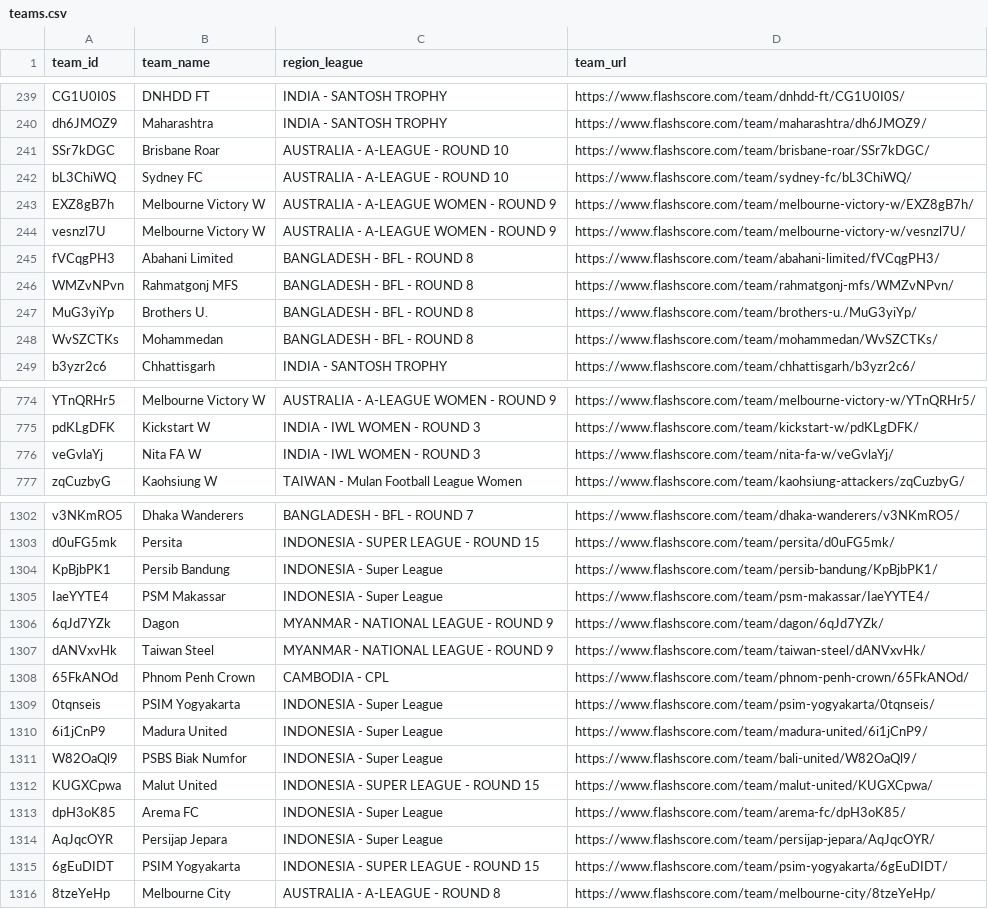
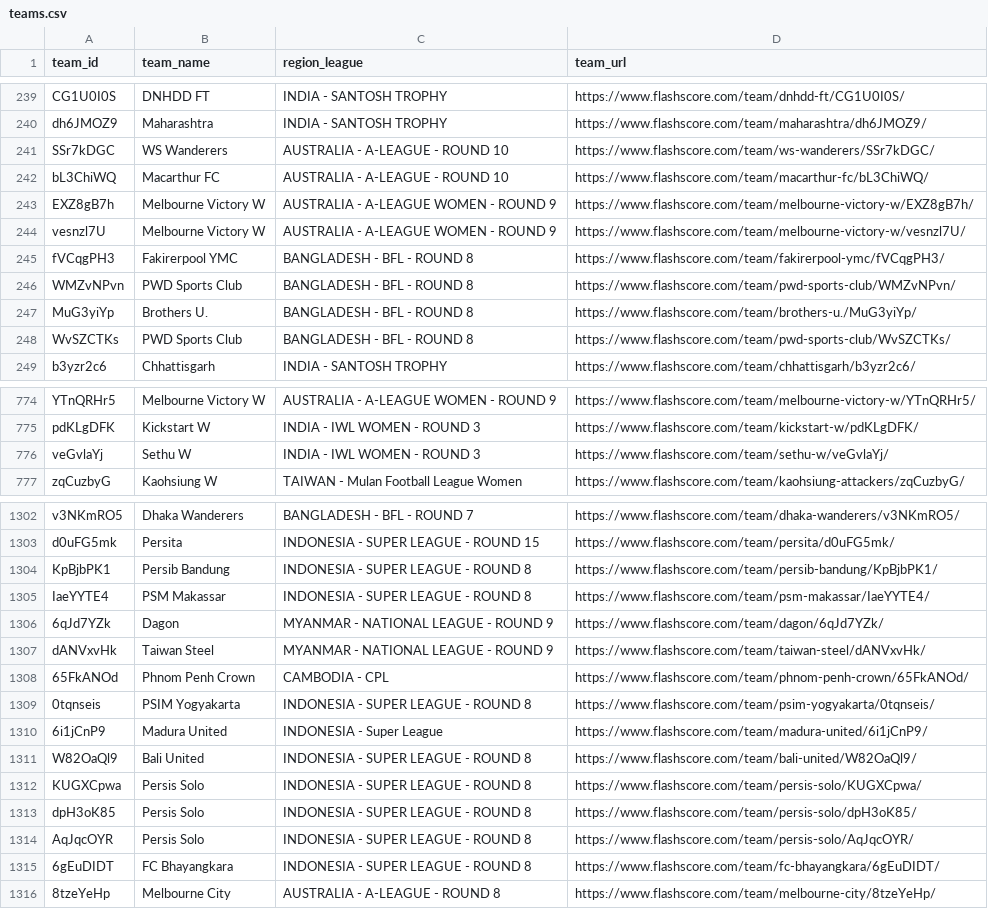
Before and after one commit to copyemechijam/LeoBook, a CSV file: DB/teams.csv, drawn as a sheet; only a part is shown, gaps mark what is left out; the diff covers the shown part only.

```diff
--- a/DB/teams.csv
+++ b/DB/teams.csv
@@ -240,10 +240,10 @@ CG1U0I0S,DNHDD FT,INDIA - SANTOSH TROPHY,https://www.flashscore.com/team/dnhdd-f
 dh6JMOZ9,Maharashtra,INDIA - SANTOSH TROPHY,https://www.flashscore.com/team/maharashtra/dh6JMOZ9/
-SSr7kDGC,Brisbane Roar,AUSTRALIA - A-LEAGUE - ROUND 10,https://www.flashscore.com/team/brisbane-roar/SSr7kDGC/
-bL3ChiWQ,Sydney FC,AUSTRALIA - A-LEAGUE - ROUND 10,https://www.flashscore.com/team/sydney-fc/bL3ChiWQ/
+SSr7kDGC,WS Wanderers,AUSTRALIA - A-LEAGUE - ROUND 10,https://www.flashscore.com/team/ws-wanderers/SSr7kDGC/
+bL3ChiWQ,Macarthur FC,AUSTRALIA - A-LEAGUE - ROUND 10,https://www.flashscore.com/team/macarthur-fc/bL3ChiWQ/
 EXZ8gB7h,Melbourne Victory W,AUSTRALIA - A-LEAGUE WOMEN - ROUND 9,https://www.flashscore.com/team/melbourne-victory-w/EXZ8gB7h/
 vesnzl7U,Melbourne Victory W,AUSTRALIA - A-LEAGUE WOMEN - ROUND 9,https://www.flashscore.com/team/melbourne-victory-w/vesnzl7U/
-fVCqgPH3,Abahani Limited,BANGLADESH - BFL - ROUND 8,https://www.flashscore.com/team/abahani-limited/fVCqgPH3/
-WMZvNPvn,Rahmatgonj MFS,BANGLADESH - BFL - ROUND 8,https://www.flashscore.com/team/rahmatgonj-mfs/WMZvNPvn/
+fVCqgPH3,Fakirerpool YMC,BANGLADESH - BFL - ROUND 8,https://www.flashscore.com/team/fakirerpool-ymc/fVCqgPH3/
+WMZvNPvn,PWD Sports Club,BANGLADESH - BFL - ROUND 8,https://www.flashscore.com/team/pwd-sports-club/WMZvNPvn/
 MuG3yiYp,Brothers U.,BANGLADESH - BFL - ROUND 8,https://www.flashscore.com/team/brothers-u./MuG3yiYp/
-WvSZCTKs,Mohammedan,BANGLADESH - BFL - ROUND 8,https://www.flashscore.com/team/mohammedan/WvSZCTKs/
+WvSZCTKs,PWD Sports Club,BANGLADESH - BFL - ROUND 8,https://www.flashscore.com/team/pwd-sports-club/WvSZCTKs/
 b3yzr2c6,Chhattisgarh,INDIA - SANTOSH TROPHY,https://www.flashscore.com/team/chhattisgarh/b3yzr2c6/
@@ -775,3 +775,3 @@ YTnQRHr5,Melbourne Victory W,AUSTRALIA - A-LEAGUE WOMEN - ROUND 9,https://www.fl
 pdKLgDFK,Kickstart W,INDIA - IWL WOMEN - ROUND 3,https://www.flashscore.com/team/kickstart-w/pdKLgDFK/
-veGvlaYj,Nita FA W,INDIA - IWL WOMEN - ROUND 3,https://www.flashscore.com/team/nita-fa-w/veGvlaYj/
+veGvlaYj,Sethu W,INDIA - IWL WOMEN - ROUND 3,https://www.flashscore.com/team/sethu-w/veGvlaYj/
 zqCuzbyG,Kaohsiung W,TAIWAN - Mulan Football League Women,https://www.flashscore.com/team/kaohsiung-attackers/zqCuzbyG/
@@ -1303,4 +1303,4 @@ v3NKmRO5,Dhaka Wanderers,BANGLADESH - BFL - ROUND 7,https://www.flashscore.com/t
 d0uFG5mk,Persita,INDONESIA - SUPER LEAGUE - ROUND 15,https://www.flashscore.com/team/persita/d0uFG5mk/
-KpBjbPK1,Persib Bandung,INDONESIA - Super League,https://www.flashscore.com/team/persib-bandung/KpBjbPK1/
-IaeYYTE4,PSM Makassar,INDONESIA - Super League,https://www.flashscore.com/team/psm-makassar/IaeYYTE4/
+KpBjbPK1,Persib Bandung,INDONESIA - SUPER LEAGUE - ROUND 8,https://www.flashscore.com/team/persib-bandung/KpBjbPK1/
+IaeYYTE4,PSM Makassar,INDONESIA - SUPER LEAGUE - ROUND 8,https://www.flashscore.com/team/psm-makassar/IaeYYTE4/
 6qJd7YZk,Dagon,MYANMAR - NATIONAL LEAGUE - ROUND 9,https://www.flashscore.com/team/dagon/6qJd7YZk/
@@ -1308,9 +1308,9 @@ dANVxvHk,Taiwan Steel,MYANMAR - NATIONAL LEAGUE - ROUND 9,https://www.flashscore
 65FkANOd,Phnom Penh Crown,CAMBODIA - CPL,https://www.flashscore.com/team/phnom-penh-crown/65FkANOd/
-0tqnseis,PSIM Yogyakarta,INDONESIA - Super League,https://www.flashscore.com/team/psim-yogyakarta/0tqnseis/
+0tqnseis,PSIM Yogyakarta,INDONESIA - SUPER LEAGUE - ROUND 8,https://www.flashscore.com/team/psim-yogyakarta/0tqnseis/
 6i1jCnP9,Madura United,INDONESIA - Super League,https://www.flashscore.com/team/madura-united/6i1jCnP9/
-W82OaQl9,PSBS Biak Numfor,INDONESIA - Super League,https://www.flashscore.com/team/bali-united/W82OaQl9/
-KUGXCpwa,Malut United,INDONESIA - SUPER LEAGUE - ROUND 15,https://www.flashscore.com/team/malut-united/KUGXCpwa/
-dpH3oK85,Arema FC,INDONESIA - Super League,https://www.flashscore.com/team/arema-fc/dpH3oK85/
-AqJqcOYR,Persijap Jepara,INDONESIA - Super League,https://www.flashscore.com/team/persijap-jepara/AqJqcOYR/
-6gEuDIDT,PSIM Yogyakarta,INDONESIA - SUPER LEAGUE - ROUND 15,https://www.flashscore.com/team/psim-yogyakarta/6gEuDIDT/
+W82OaQl9,Bali United,INDONESIA - SUPER LEAGUE - ROUND 8,https://www.flashscore.com/team/bali-united/W82OaQl9/
+KUGXCpwa,Persis Solo,INDONESIA - SUPER LEAGUE - ROUND 8,https://www.flashscore.com/team/persis-solo/KUGXCpwa/
+dpH3oK85,Persis Solo,INDONESIA - SUPER LEAGUE - ROUND 8,https://www.flashscore.com/team/persis-solo/dpH3oK85/
+AqJqcOYR,Persis Solo,INDONESIA - SUPER LEAGUE - ROUND 8,https://www.flashscore.com/team/persis-solo/AqJqcOYR/
+6gEuDIDT,FC Bhayangkara,INDONESIA - SUPER LEAGUE - ROUND 8,https://www.flashscore.com/team/fc-bhayangkara/6gEuDIDT/
 8tzeYeHp,Melbourne City,AUSTRALIA - A-LEAGUE - ROUND 8,https://www.flashscore.com/team/melbourne-city/8tzeYeHp/
```
Also changed, not shown: 54 edited cells elsewhere in this file, DB/region_league.csv, DB/standings.csv, 3 other files.
